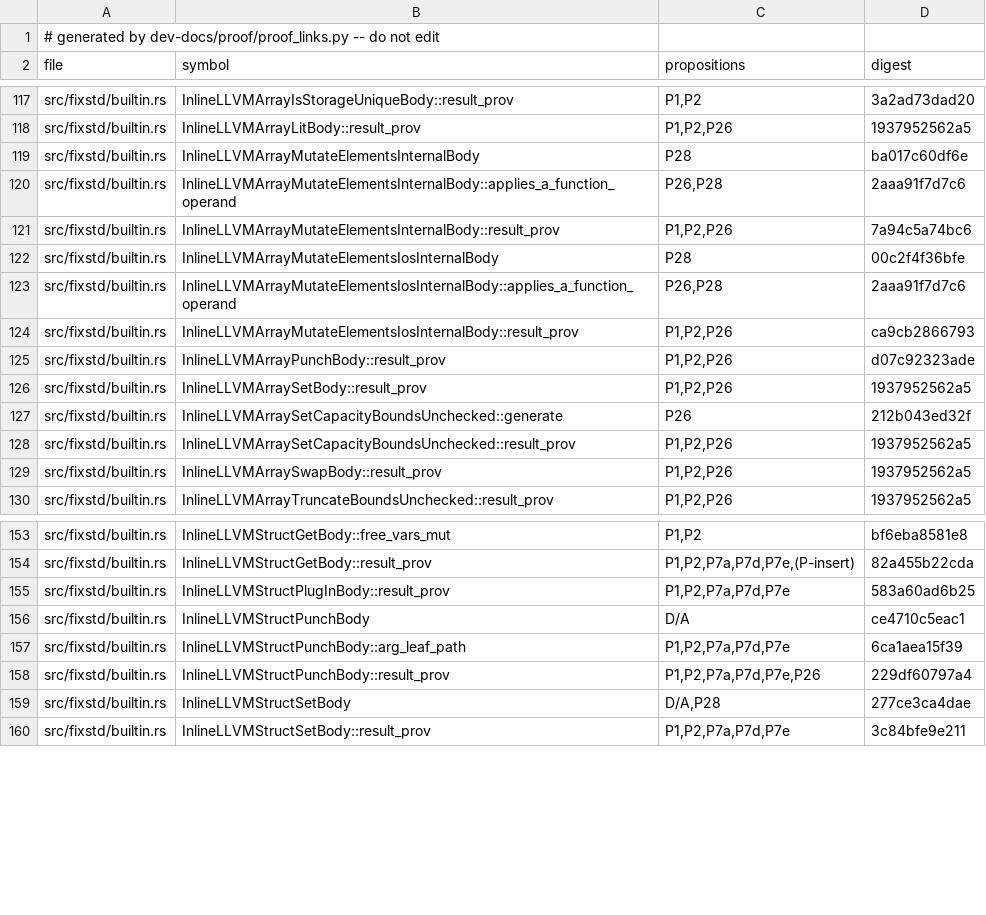
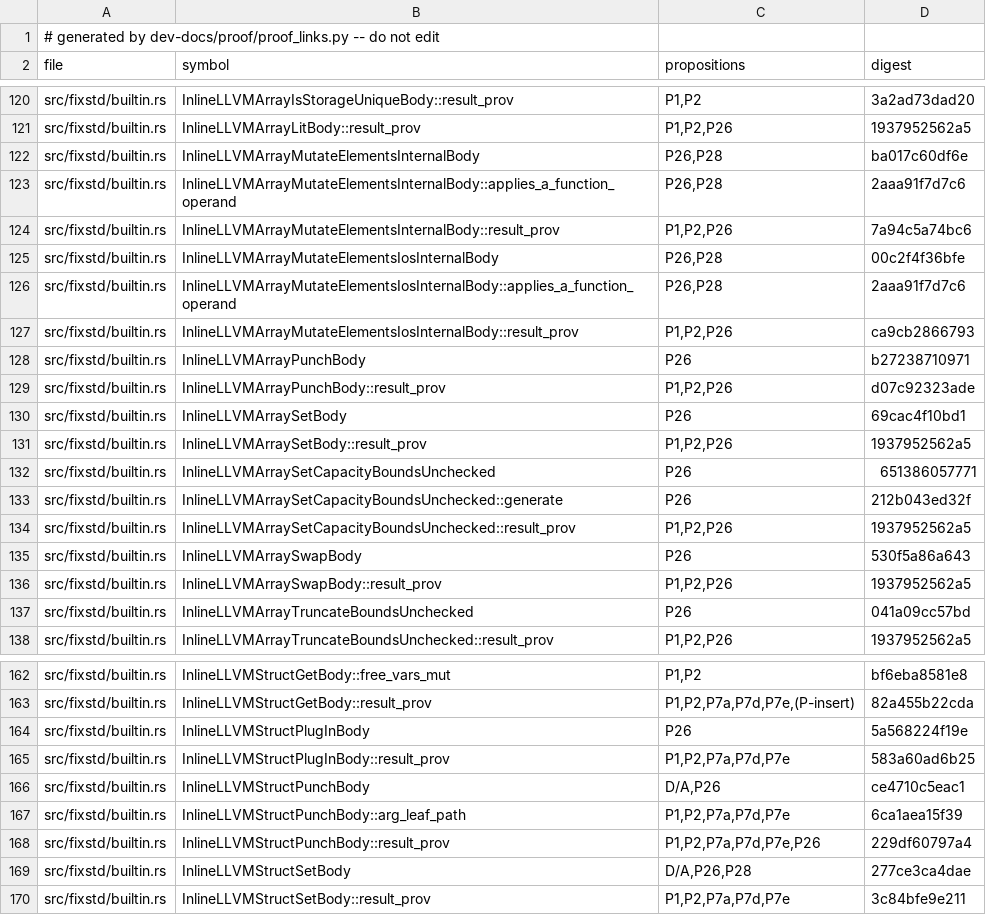
Before and after one commit to tttmmmyyyy/fixlang, a TSV file: dev-docs/proof/rc_ir/borrow-cancel/citations.tsv, drawn as a sheet; only a part is shown, gaps mark what is left out; the diff covers the shown part only.

```diff
--- a/dev-docs/proof/rc_ir/borrow-cancel/citations.tsv
+++ b/dev-docs/proof/rc_ir/borrow-cancel/citations.tsv
@@ -118,13 +121,18 @@ src/fixstd/builtin.rs	InlineLLVMArrayIsStorageUniqueBody::result_prov	P1,P2	3a2a
 src/fixstd/builtin.rs	InlineLLVMArrayLitBody::result_prov	P1,P2,P26	1937952562a5
-src/fixstd/builtin.rs	InlineLLVMArrayMutateElementsInternalBody	P28	ba017c60df6e
+src/fixstd/builtin.rs	InlineLLVMArrayMutateElementsInternalBody	P26,P28	ba017c60df6e
 src/fixstd/builtin.rs	InlineLLVMArrayMutateElementsInternalBody::applies_a_function_operand	P26,P28	2aaa91f7d7c6
 src/fixstd/builtin.rs	InlineLLVMArrayMutateElementsInternalBody::result_prov	P1,P2,P26	7a94c5a74bc6
-src/fixstd/builtin.rs	InlineLLVMArrayMutateElementsIosInternalBody	P28	00c2f4f36bfe
+src/fixstd/builtin.rs	InlineLLVMArrayMutateElementsIosInternalBody	P26,P28	00c2f4f36bfe
 src/fixstd/builtin.rs	InlineLLVMArrayMutateElementsIosInternalBody::applies_a_function_operand	P26,P28	2aaa91f7d7c6
 src/fixstd/builtin.rs	InlineLLVMArrayMutateElementsIosInternalBody::result_prov	P1,P2,P26	ca9cb2866793
+src/fixstd/builtin.rs	InlineLLVMArrayPunchBody	P26	b27238710971
 src/fixstd/builtin.rs	InlineLLVMArrayPunchBody::result_prov	P1,P2,P26	d07c92323ade
+src/fixstd/builtin.rs	InlineLLVMArraySetBody	P26	69cac4f10bd1
 src/fixstd/builtin.rs	InlineLLVMArraySetBody::result_prov	P1,P2,P26	1937952562a5
+src/fixstd/builtin.rs	InlineLLVMArraySetCapacityBoundsUnchecked	P26	651386057771
 src/fixstd/builtin.rs	InlineLLVMArraySetCapacityBoundsUnchecked::generate	P26	212b043ed32f
 src/fixstd/builtin.rs	InlineLLVMArraySetCapacityBoundsUnchecked::result_prov	P1,P2,P26	1937952562a5
+src/fixstd/builtin.rs	InlineLLVMArraySwapBody	P26	530f5a86a643
 src/fixstd/builtin.rs	InlineLLVMArraySwapBody::result_prov	P1,P2,P26	1937952562a5
+src/fixstd/builtin.rs	InlineLLVMArrayTruncateBoundsUnchecked	P26	041a09cc57bd
 src/fixstd/builtin.rs	InlineLLVMArrayTruncateBoundsUnchecked::result_prov	P1,P2,P26	1937952562a5
@@ -154,7 +163,8 @@ src/fixstd/builtin.rs	InlineLLVMStructGetBody::free_vars_mut	P1,P2	bf6eba8581e8
 src/fixstd/builtin.rs	InlineLLVMStructGetBody::result_prov	P1,P2,P7a,P7d,P7e,(P-insert)	82a455b22cda
+src/fixstd/builtin.rs	InlineLLVMStructPlugInBody	P26	5a568224f19e
 src/fixstd/builtin.rs	InlineLLVMStructPlugInBody::result_prov	P1,P2,P7a,P7d,P7e	583a60ad6b25
-src/fixstd/builtin.rs	InlineLLVMStructPunchBody	D/A	ce4710c5eac1
+src/fixstd/builtin.rs	InlineLLVMStructPunchBody	D/A,P26	ce4710c5eac1
 src/fixstd/builtin.rs	InlineLLVMStructPunchBody::arg_leaf_path	P1,P2,P7a,P7d,P7e	6ca1aea15f39
 src/fixstd/builtin.rs	InlineLLVMStructPunchBody::result_prov	P1,P2,P7a,P7d,P7e,P26	229df60797a4
-src/fixstd/builtin.rs	InlineLLVMStructSetBody	D/A,P28	277ce3ca4dae
+src/fixstd/builtin.rs	InlineLLVMStructSetBody	D/A,P26,P28	277ce3ca4dae
 src/fixstd/builtin.rs	InlineLLVMStructSetBody::result_prov	P1,P2,P7a,P7d,P7e	3c84bfe9e211
```
Also changed, not shown: 6 added rows and 6 edited cells elsewhere in this file, 4 other files.
